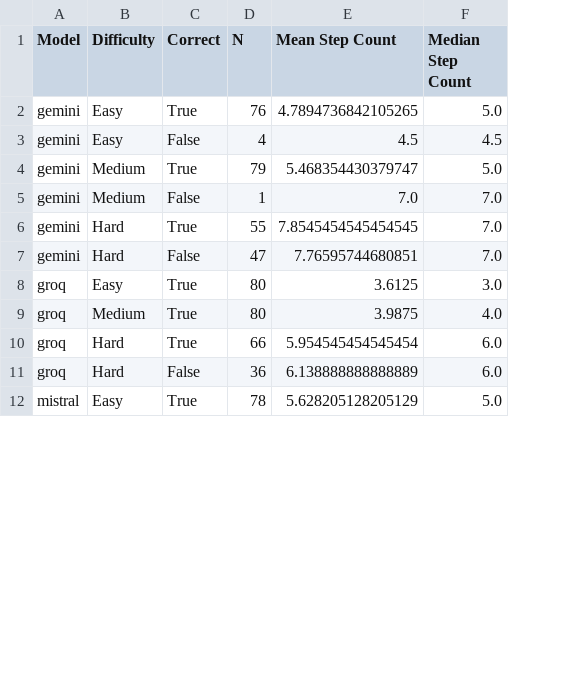
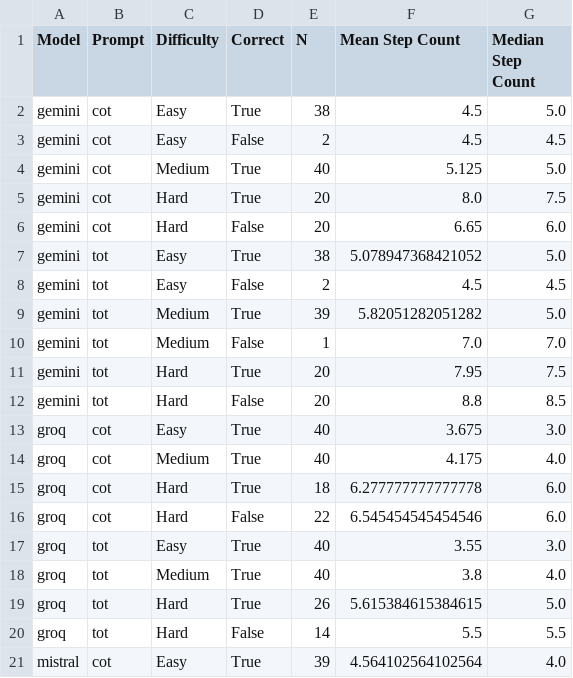
Before and after one commit to AnushreeM2701/LLM_Project, a CSV file: outputs/tables/step_count_summary.csv, drawn as a sheet; only a part is shown; addresses are those after the commit; the diff covers the shown part only; the diff names each change by its address in the sheet, - before the commit and + after, or states it on an @@ line.

```diff
--- a/outputs/tables/step_count_summary.csv
+++ b/outputs/tables/step_count_summary.csv
+column B (Prompt), rows 2-4: all cot; rows 10-16: tot | tot | tot | cot | cot | cot | cot; row 21: cot
-E2 (N): 76
+E2 (N): 38
-F2 (Mean Step Count): 4.7894736842105265
+F2 (Mean Step Count): 4.5
-E3 (N): 4
+E3 (N): 2
-E4 (N): 79
+E4 (N): 40
-F4 (Mean Step Count): 5.468354430379747
+F4 (Mean Step Count): 5.125
+row 5: gemini | cot | Hard | True | 20 | 8.0 | 7.5
+row 6: gemini | cot | Hard | False | 20 | 6.65 | 6.0
+row 7: gemini | tot | Easy | True | 38 | 5.078947368421052 | 5.0
+row 8: gemini | tot | Easy | False | 2 | 4.5 | 4.5
+row 9: gemini | tot | Medium | True | 39 | 5.82051282051282 | 5.0
-E11 (N): 55
+E11 (N): 20
-F11 (Mean Step Count): 7.8545454545454545
+F11 (Mean Step Count): 7.95
-G11 (Median Step Count): 7.0
+G11 (Median Step Count): 7.5
-E12 (N): 47
+E12 (N): 20
-F12 (Mean Step Count): 7.76595744680851
+F12 (Mean Step Count): 8.8
-G12 (Median Step Count): 7.0
+G12 (Median Step Count): 8.5
-E13:E14 (N): 80
+E13:E14 (N): 40
-F13 (Mean Step Count): 3.6125
+F13 (Mean Step Count): 3.675
-F14 (Mean Step Count): 3.9875
+F14 (Mean Step Count): 4.175
-E15 (N): 66
+E15 (N): 18
-F15 (Mean Step Count): 5.954545454545454
+F15 (Mean Step Count): 6.277777777777778
-E16 (N): 36
+E16 (N): 22
-F16 (Mean Step Count): 6.138888888888889
+F16 (Mean Step Count): 6.545454545454546
+row 17: groq | tot | Easy | True | 40 | 3.55 | 3.0
+row 18: groq | tot | Medium | True | 40 | 3.8 | 4.0
+row 19: groq | tot | Hard | True | 26 | 5.615384615384615 | 5.0
+row 20: groq | tot | Hard | False | 14 | 5.5 | 5.5
-E21 (N): 78
+E21 (N): 39
-F21 (Mean Step Count): 5.628205128205129
+F21 (Mean Step Count): 4.564102564102564
-G21 (Median Step Count): 5.0
+G21 (Median Step Count): 4.0
```
Also changed, not shown: 5 added rows and 9 edited cells elsewhere in this file, outputs/tables/accuracy_by_model_category.csv, outputs/tables/accuracy_by_model_prompt_difficulty.csv, 25 other files.
